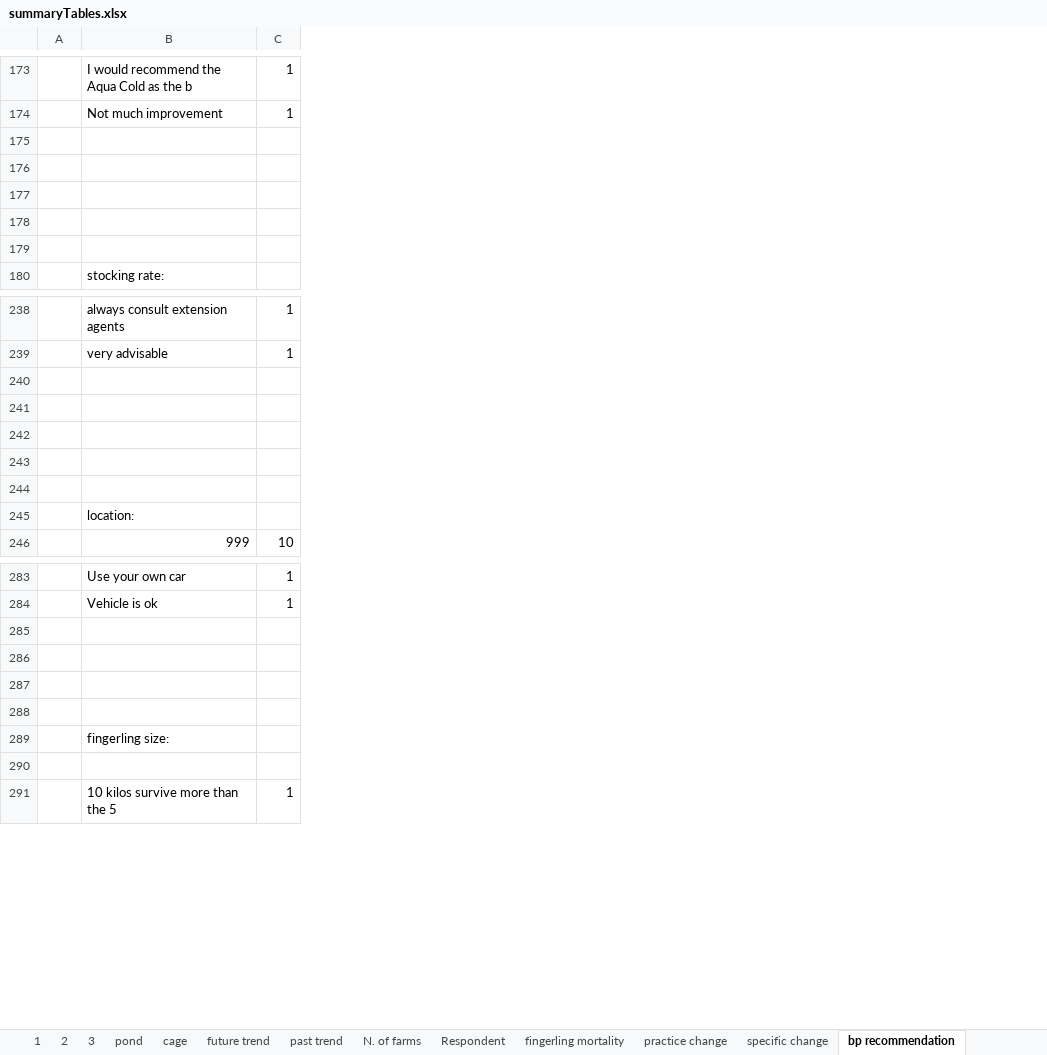
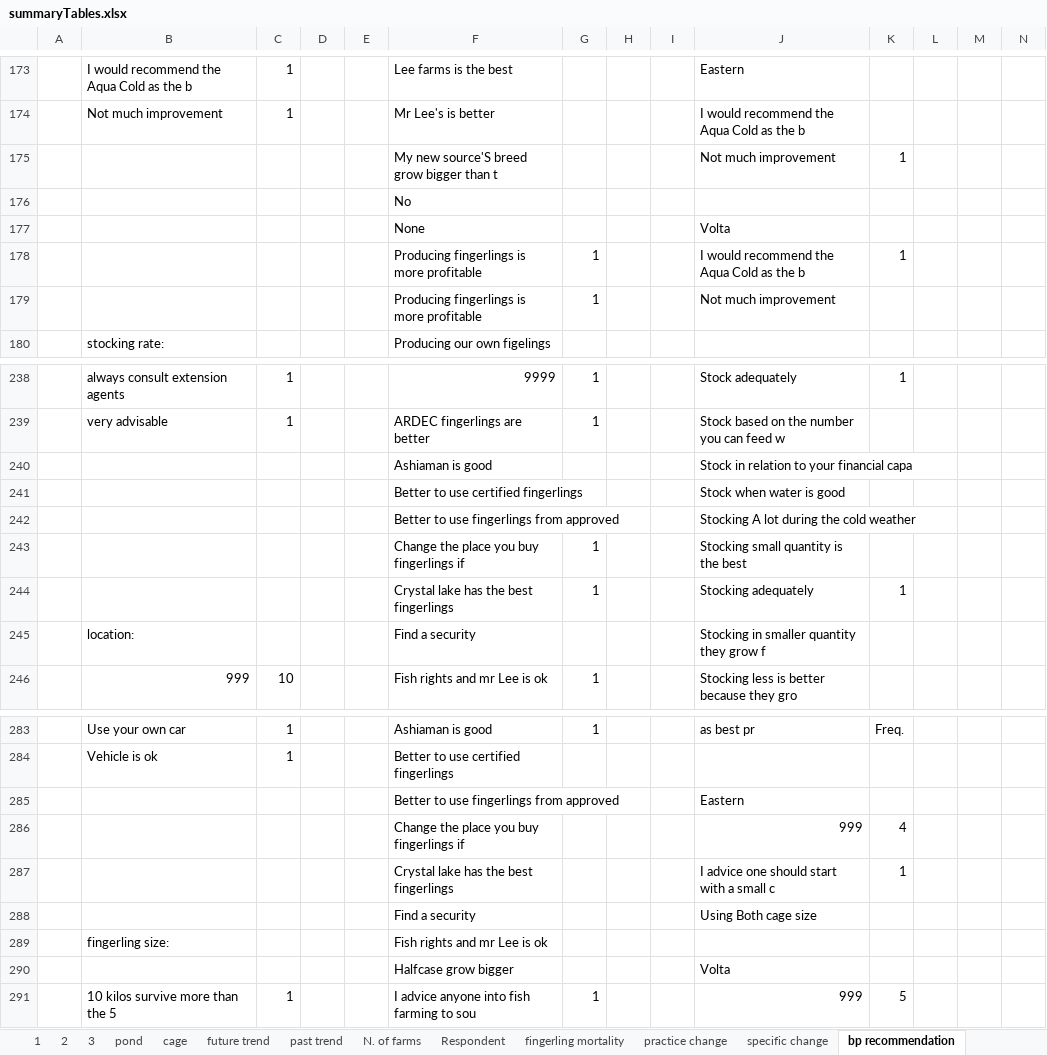
Before and after one commit to YD-Qi/IFPRI_Ghana, an Excel workbook: Work By Yuandong/summaryTables.xlsx, sheet bp recommendation, drawn as a sheet; only a part is shown, gaps mark what is left out; values as stored, in another font and other column widths than the file's, no borders; the diff covers the shown part only; the diff names each change by its address in the sheet, - before the commit and + after, or states it on an @@ line.

```diff
--- a/Work By Yuandong/summaryTables.xlsx (sheet bp recommendation)
+++ b/Work By Yuandong/summaryTables.xlsx (sheet bp recommendation)
+column D, empty
+column E, empty
+column F, rows 173-180: Lee farms is the best | Mr Lee's is better | My new source'S breed grow bigger than t | No | None | Producing fingerlings is more profitable | Producing fingerlings is more profitable | Producing our own figelings; rows 238-246: 9999 | ARDEC fingerlings are better | Ashiaman is good | Better to use certified fingerlings | Better to use fingerlings from approved | Change the place you buy fingerlings if | Crystal lake has the best fingerlings | Find a security | Fish rights and mr Lee is ok; rows 283-291: Ashiaman is good | Better to use certified fingerlings | Better to use fingerlings from approved | Change the place you buy fingerlings if | Crystal lake has the best fingerlings | Find a security | Fish rights and mr Lee is ok | Halfcase grow bigger | I advice anyone into fish farming to sou
+column G, rows 178-179: 1 | 1; rows 238-246: 1 | 1 |  |  |  | 1 | 1 |  | 1; rows 283-291: 1 |  |  |  |  |  |  |  | 1
+column H, empty
+column I, empty
+column J, rows 173-179: Eastern | I would recommend the Aqua Cold as the b | Not much improvement |  | Volta | I would recommend the Aqua Cold as the b | Not much improvement; rows 238-246: Stock adequately | Stock based on the number you can feed w | Stock in relation to your financial capa | Stock when water is good | Stocking A lot during the cold weather | Stocking small quantity is the best | Stocking adequately | Stocking in smaller quantity they grow f | Stocking less is better because they gro; rows 283-291: as best pr |  | Eastern | 999 | I advice one should start with a small c | Using Both cage size |  | Volta | 999
+column K, rows 175-178: 1 |  |  | 1; rows 238-244: 1 |  |  |  |  |  | 1; rows 283-291: Freq. |  |  | 4 | 1 |  |  |  | 5
+column L, empty
+column M, empty
+column N, empty
-row 175: (empty)
+row 175:  |  |  |  |  | My new source'S breed grow bigger than t |  |  |  | Not much improvement | 1
-row 177: (empty)
+row 177:  |  |  |  |  | None |  |  |  | Volta
-row 178: (empty)
+row 178:  |  |  |  |  | Producing fingerlings is more profitable | 1 |  |  | I would recommend the Aqua Cold as the b | 1
-row 179: (empty)
+row 179:  |  |  |  |  | Producing fingerlings is more profitable | 1 |  |  | Not much improvement
-row 240: (empty)
+row 240:  |  |  |  |  | Ashiaman is good |  |  |  | Stock in relation to your financial capa
-row 241: (empty)
+row 241:  |  |  |  |  | Better to use certified fingerlings |  |  |  | Stock when water is good
-row 242: (empty)
+row 242:  |  |  |  |  | Better to use fingerlings from approved |  |  |  | Stocking A lot during the cold weather
-row 243: (empty)
+row 243:  |  |  |  |  | Change the place you buy fingerlings if | 1 |  |  | Stocking small quantity is the best
-row 244: (empty)
+row 244:  |  |  |  |  | Crystal lake has the best fingerlings | 1 |  |  | Stocking adequately | 1
-row 285: (empty)
+row 285:  |  |  |  |  | Better to use fingerlings from approved |  |  |  | Eastern
-row 286: (empty)
+row 286:  |  |  |  |  | Change the place you buy fingerlings if |  |  |  | 999 | 4
-row 287: (empty)
+row 287:  |  |  |  |  | Crystal lake has the best fingerlings |  |  |  | I advice one should start with a small c | 1
-row 288: (empty)
+row 288:  |  |  |  |  | Find a security |  |  |  | Using Both cage size
-row 290: (empty)
+row 290:  |  |  |  |  | Halfcase grow bigger |  |  |  | Volta
```
Also changed, not shown: 782 added rows and 72 edited cells elsewhere in this sheet, sheet fingerling, sheet fingerling perception, other sheet tabs, formulas that keep their value, 2 other files.
